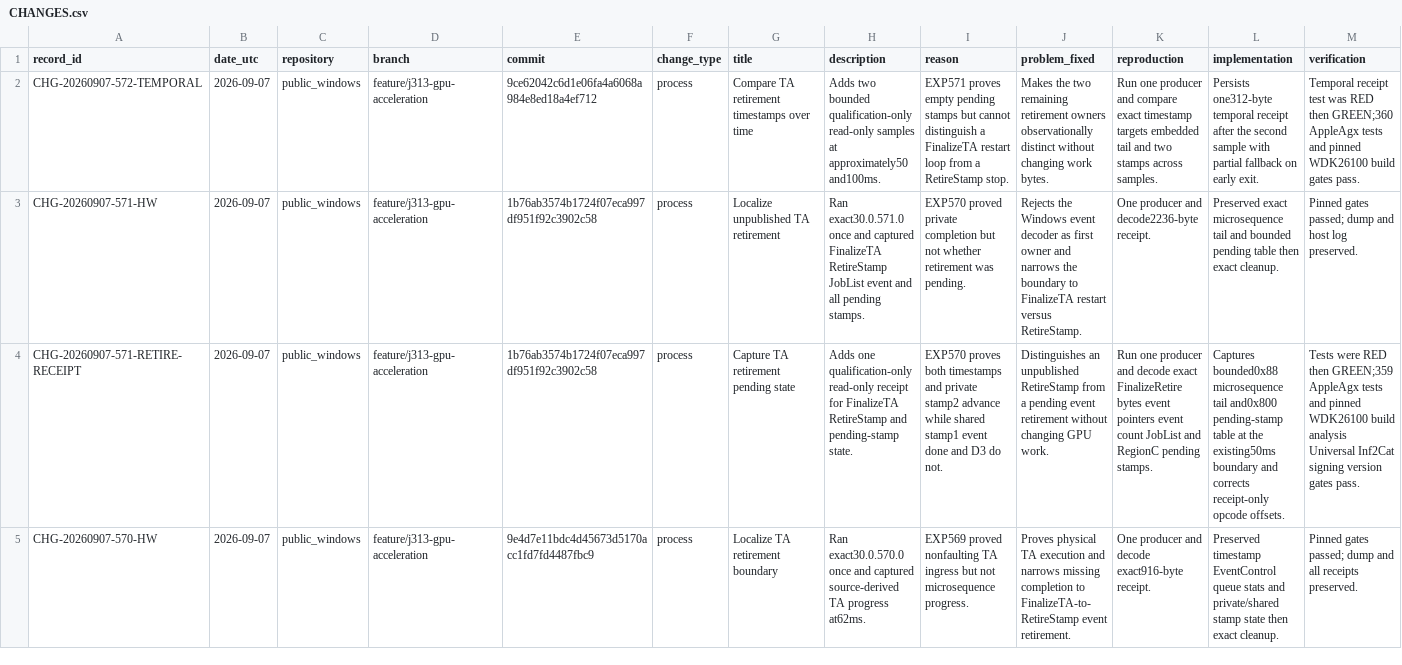
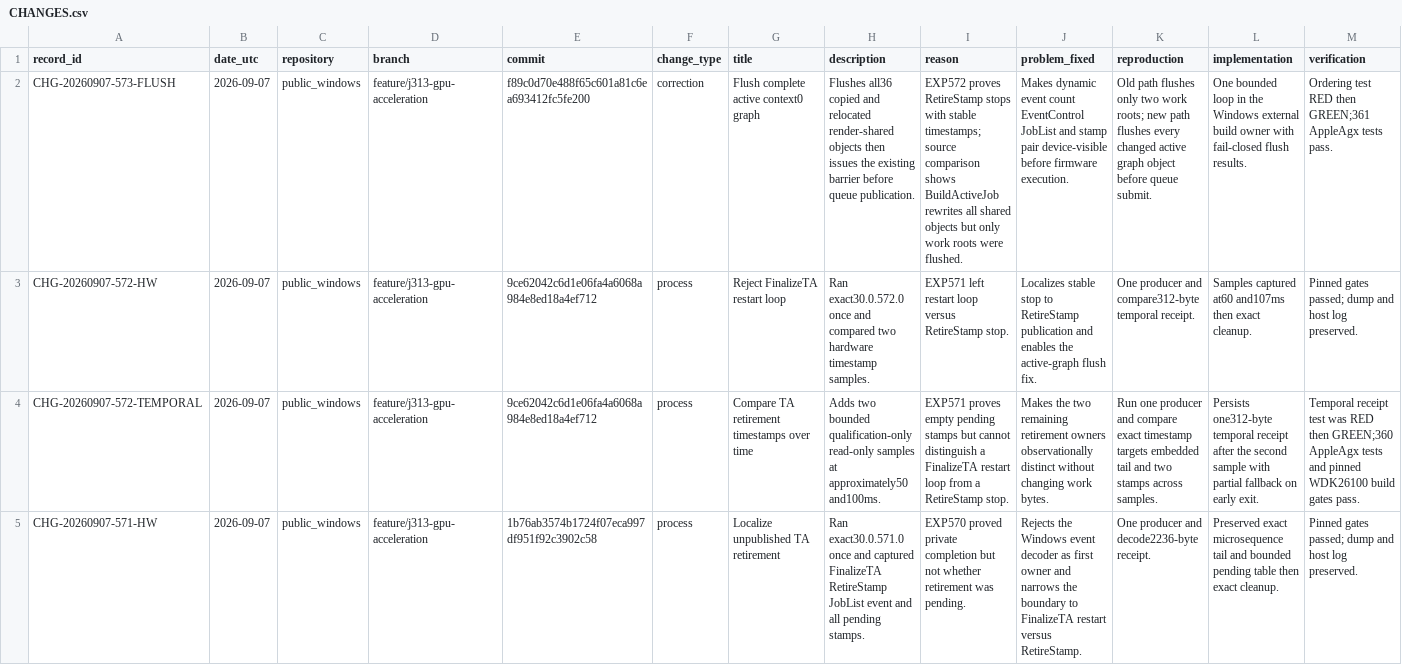
Before and after one commit to paulsmir/windows-on-m1, a CSV file: investigation/CHANGES.csv, drawn as a sheet; only a part is shown; the shorter side is filled out with more unchanged rows; rows hold the shown columns only; the diff names each change by its address in the sheet, - before the commit and + after, or states it on an @@ line.

Commit message:
record EXP572 and preregister active graph flush

```diff
--- a/investigation/CHANGES.csv
+++ b/investigation/CHANGES.csv
+row 2: CHG-20260907-573-FLUSH | 2026-09-07 | public_windows | feature/j313-gpu-acceleration | f89c0d70e488f65c601a81c6ea693412fc5fe200 | correction | Flush complete active context0 graph | Flushes all36 copied and relocated render-shared objects then issues the existing barrier before queue publication. | EXP572 proves RetireStamp stops with stable timestamps; source comparison shows BuildActiveJob rewrites all shared objects but only work roots were flushed. | Makes dynamic event count EventControl JobList and stamp pair device-visible before firmware execution. | Old path flushes only two work roots; new path flushes every changed active graph object before queue submit. | One bounded loop in the Windows external build owner with fail-closed flush results. | Ordering test RED then GREEN;361 AppleAgx tests pass.
+row 3: CHG-20260907-572-HW | 2026-09-07 | public_windows | feature/j313-gpu-acceleration | 9ce62042c6d1e06fa4a6068a984e8ed18a4ef712 | process | Reject FinalizeTA restart loop | Ran exact30.0.572.0 once and compared two hardware timestamp samples. | EXP571 left restart loop versus RetireStamp stop. | Localizes stable stop to RetireStamp publication and enables the active-graph flush fix. | One producer and compare312-byte temporal receipt. | Samples captured at60 and107ms then exact cleanup. | Pinned gates passed; dump and host log preserved.
```
Also changed, not shown: 2 other files.
